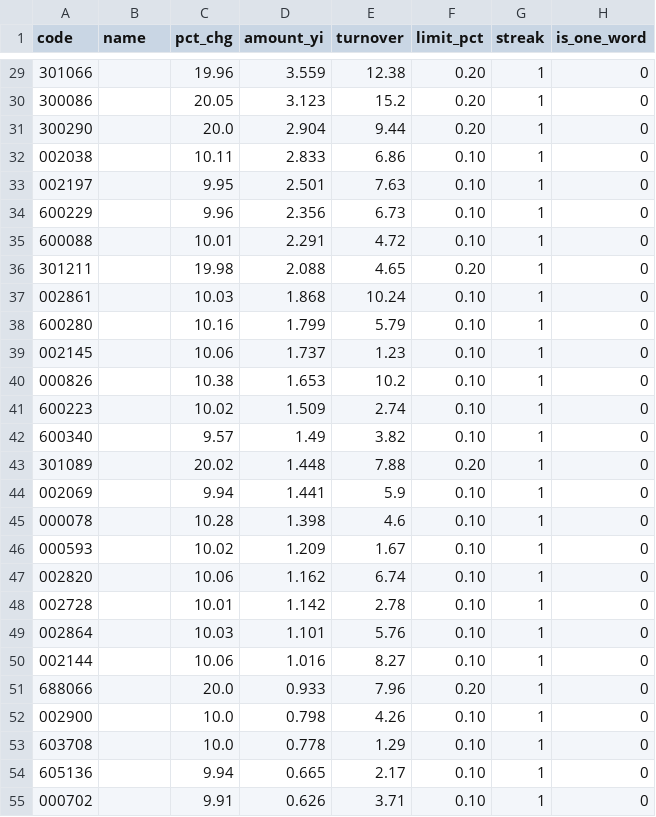
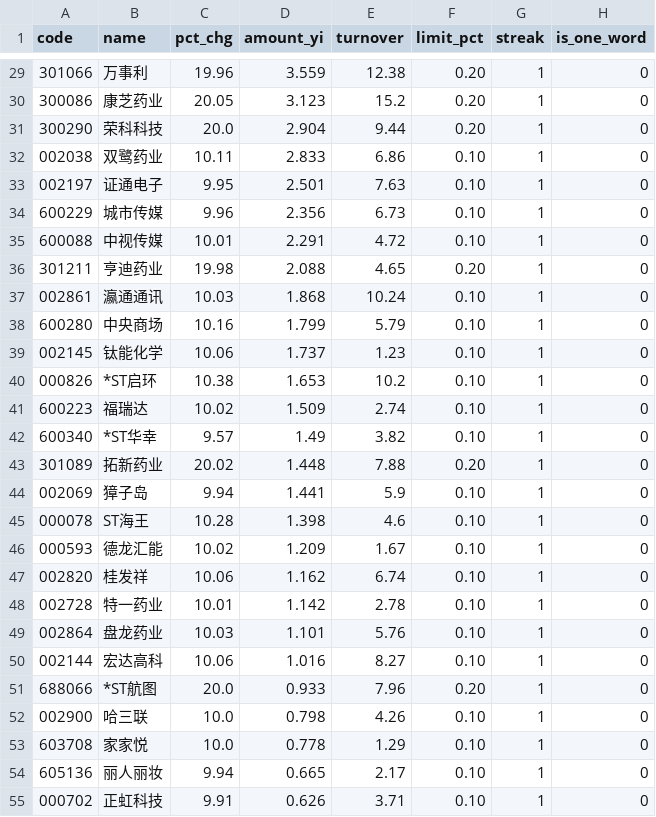
Before and after one commit to DANGNIANQIN/astock-sample-library, a CSV file: review/zt-20261125.csv, drawn as a sheet; only a part is shown, gaps mark what is left out; the diff covers the shown part only.

```diff
--- a/review/zt-20261125.csv
+++ b/review/zt-20261125.csv
@@ -29,27 +29,27 @@
-301066,,19.96,3.559,12.38,0.20,1,0
-300086,,20.05,3.123,15.2,0.20,1,0
-300290,,20.0,2.904,9.44,0.20,1,0
-002038,,10.11,2.833,6.86,0.10,1,0
-002197,,9.95,2.501,7.63,0.10,1,0
-600229,,9.96,2.356,6.73,0.10,1,0
-600088,,10.01,2.291,4.72,0.10,1,0
-301211,,19.98,2.088,4.65,0.20,1,0
-002861,,10.03,1.868,10.24,0.10,1,0
-600280,,10.16,1.799,5.79,0.10,1,0
-002145,,10.06,1.737,1.23,0.10,1,0
-000826,,10.38,1.653,10.2,0.10,1,0
-600223,,10.02,1.509,2.74,0.10,1,0
-600340,,9.57,1.49,3.82,0.10,1,0
-301089,,20.02,1.448,7.88,0.20,1,0
-002069,,9.94,1.441,5.9,0.10,1,0
-000078,,10.28,1.398,4.6,0.10,1,0
-000593,,10.02,1.209,1.67,0.10,1,0
-002820,,10.06,1.162,6.74,0.10,1,0
-002728,,10.01,1.142,2.78,0.10,1,0
-002864,,10.03,1.101,5.76,0.10,1,0
-002144,,10.06,1.016,8.27,0.10,1,0
-688066,,20.0,0.933,7.96,0.20,1,0
-002900,,10.0,0.798,4.26,0.10,1,0
-603708,,10.0,0.778,1.29,0.10,1,0
-605136,,9.94,0.665,2.17,0.10,1,0
-000702,,9.91,0.626,3.71,0.10,1,0
+301066,万事利,19.96,3.559,12.38,0.20,1,0
+300086,康芝药业,20.05,3.123,15.2,0.20,1,0
+300290,荣科科技,20.0,2.904,9.44,0.20,1,0
+002038,双鹭药业,10.11,2.833,6.86,0.10,1,0
+002197,证通电子,9.95,2.501,7.63,0.10,1,0
+600229,城市传媒,9.96,2.356,6.73,0.10,1,0
+600088,中视传媒,10.01,2.291,4.72,0.10,1,0
+301211,亨迪药业,19.98,2.088,4.65,0.20,1,0
+002861,瀛通通讯,10.03,1.868,10.24,0.10,1,0
+600280,中央商场,10.16,1.799,5.79,0.10,1,0
+002145,钛能化学,10.06,1.737,1.23,0.10,1,0
+000826,*ST启环,10.38,1.653,10.2,0.10,1,0
+600223,福瑞达,10.02,1.509,2.74,0.10,1,0
+600340,*ST华幸,9.57,1.49,3.82,0.10,1,0
+301089,拓新药业,20.02,1.448,7.88,0.20,1,0
+002069,獐子岛,9.94,1.441,5.9,0.10,1,0
+000078,ST海王,10.28,1.398,4.6,0.10,1,0
+000593,德龙汇能,10.02,1.209,1.67,0.10,1,0
+002820,桂发祥,10.06,1.162,6.74,0.10,1,0
+002728,特一药业,10.01,1.142,2.78,0.10,1,0
+002864,盘龙药业,10.03,1.101,5.76,0.10,1,0
+002144,宏达高科,10.06,1.016,8.27,0.10,1,0
+688066,*ST航图,20.0,0.933,7.96,0.20,1,0
+002900,哈三联,10.0,0.798,4.26,0.10,1,0
+603708,家家悦,10.0,0.778,1.29,0.10,1,0
+605136,丽人丽妆,9.94,0.665,2.17,0.10,1,0
+000702,正虹科技,9.91,0.626,3.71,0.10,1,0
```
Also changed, not shown: 31 edited cells elsewhere in this file, review/breadth-20d.csv, 5 other files.
